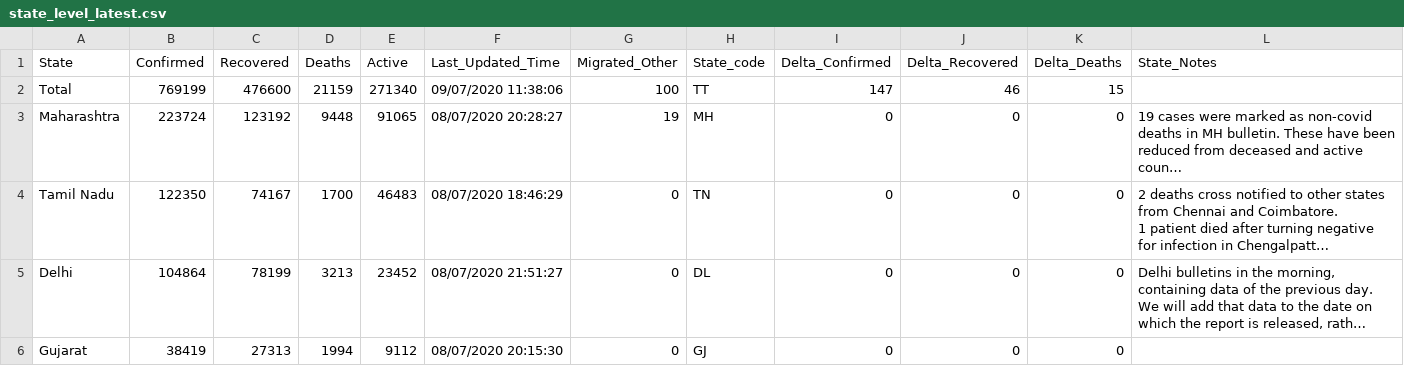
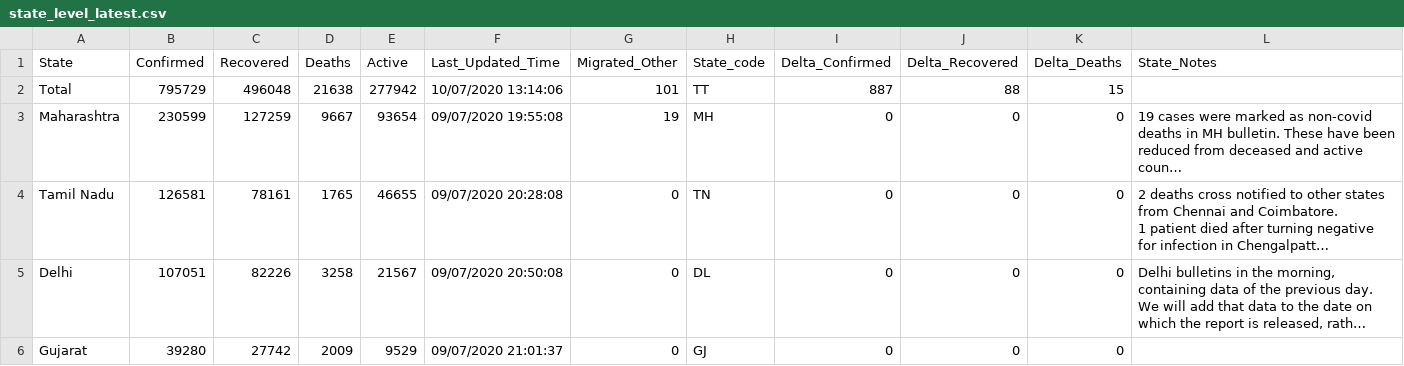
Before and after one commit to imdevskp/covid-19-india-data, a CSV file: state_level_latest.csv, drawn as a sheet; only a part is shown; long unchanged cells end in …; the diff covers the shown part only; the diff names each change by its address in the sheet, - before the commit and + after, or states it on an @@ line.

```diff
--- a/state_level_latest.csv
+++ b/state_level_latest.csv
-B2 (Confirmed): 769199
+B2 (Confirmed): 795729
-C2 (Recovered): 476600
+C2 (Recovered): 496048
-D2 (Deaths): 21159
+D2 (Deaths): 21638
-E2 (Active): 271340
+E2 (Active): 277942
-F2 (Last_Updated_Time): 09/07/2020 11:38:06
+F2 (Last_Updated_Time): 10/07/2020 13:14:06
-G2 (Migrated_Other): 100
+G2 (Migrated_Other): 101
-I2 (Delta_Confirmed): 147
+I2 (Delta_Confirmed): 887
-J2 (Delta_Recovered): 46
+J2 (Delta_Recovered): 88
-B3 (Confirmed): 223724
+B3 (Confirmed): 230599
-C3 (Recovered): 123192
+C3 (Recovered): 127259
-D3 (Deaths): 9448
+D3 (Deaths): 9667
-E3 (Active): 91065
+E3 (Active): 93654
-F3 (Last_Updated_Time): 08/07/2020 20:28:27
+F3 (Last_Updated_Time): 09/07/2020 19:55:08
-B4 (Confirmed): 122350
+B4 (Confirmed): 126581
-C4 (Recovered): 74167
+C4 (Recovered): 78161
-D4 (Deaths): 1700
+D4 (Deaths): 1765
-E4 (Active): 46483
+E4 (Active): 46655
-F4 (Last_Updated_Time): 08/07/2020 18:46:29
+F4 (Last_Updated_Time): 09/07/2020 20:28:08
-B5 (Confirmed): 104864
+B5 (Confirmed): 107051
-C5 (Recovered): 78199
+C5 (Recovered): 82226
-D5 (Deaths): 3213
+D5 (Deaths): 3258
-E5 (Active): 23452
+E5 (Active): 21567
-F5 (Last_Updated_Time): 08/07/2020 21:51:27
+F5 (Last_Updated_Time): 09/07/2020 20:50:08
-B6 (Confirmed): 38419
+B6 (Confirmed): 39280
-C6 (Recovered): 27313
+C6 (Recovered): 27742
-D6 (Deaths): 1994
+D6 (Deaths): 2009
-E6 (Active): 9112
+E6 (Active): 9529
-F6 (Last_Updated_Time): 08/07/2020 20:15:30
+F6 (Last_Updated_Time): 09/07/2020 21:01:37
```
Also changed, not shown: 158 edited cells elsewhere in this file, complete.csv, district_level_latest.csv, 6 other files.
